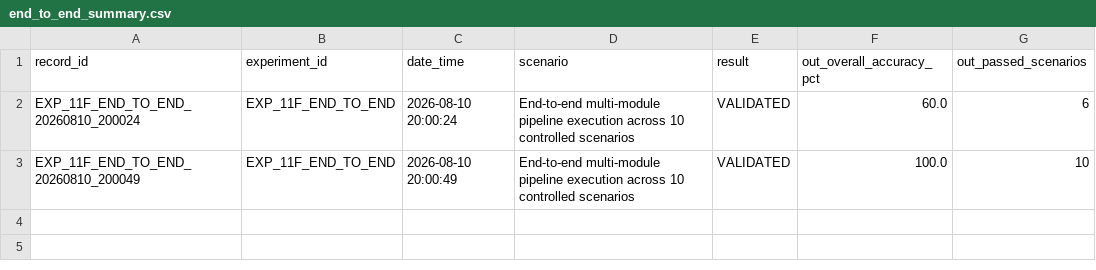
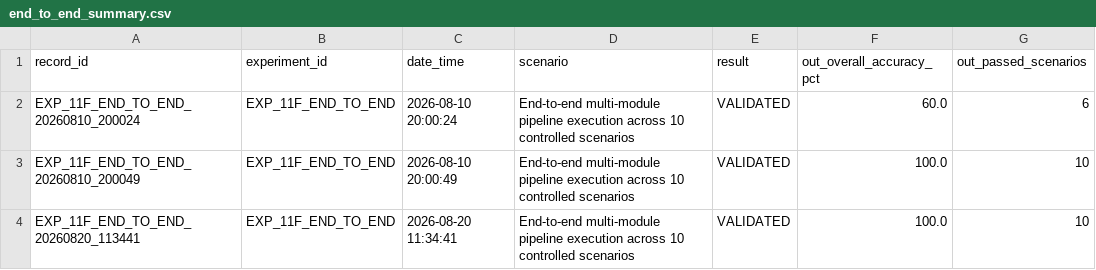
Before and after one commit to iamarunsarvesh12/VisionGuide-AI, a CSV file: experiments/end_to_end/end_to_end_summary.csv, drawn as a sheet.

```diff
--- a/experiments/end_to_end/end_to_end_summary.csv
+++ b/experiments/end_to_end/end_to_end_summary.csv
@@ -3 +3,2 @@ EXP_11F_END_TO_END_20260810_200024,EXP_11F_END_TO_END,2026-08-10 20:00:24,End-to
 EXP_11F_END_TO_END_20260810_200049,EXP_11F_END_TO_END,2026-08-10 20:00:49,End-to-end multi-module pipeline execution across 10 controlled scenarios,VALIDATED,100.0,10
+EXP_11F_END_TO_END_20260820_113441,EXP_11F_END_TO_END,2026-08-20 11:34:41,End-to-end multi-module pipeline execution across 10 controlled scenarios,VALIDATED,100.0,10
```
Also changed, not shown: experiments/phmu/phmu_summary.csv, 9 other files.
